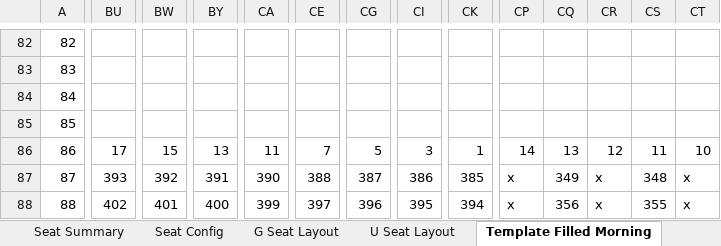
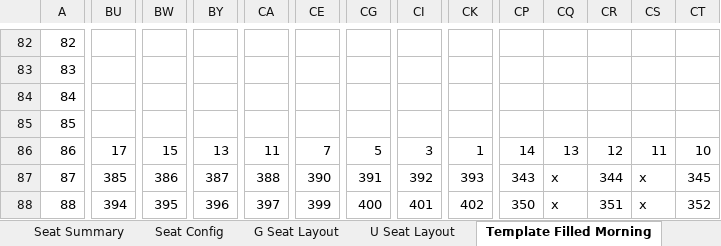
Before and after one commit to Wanarut/Commencement, an Excel workbook: Config.xlsx, sheet Template Filled Morning, drawn as a sheet; only a part is shown, gaps mark what is left out; values as stored, in another font and other column widths than the file's, no cell formats; the diff covers the shown part only; the diff names each change by its address in the sheet, - before the commit and + after, or states it on an @@ line.

```diff
--- a/Config.xlsx (sheet Template Filled Morning)
+++ b/Config.xlsx (sheet Template Filled Morning)
-BU87: 393
+BU87: 385
-BW87: 392
+BW87: 386
-BY87: 391
+BY87: 387
-CA87: 390
+CA87: 388
-CE87: 388
+CE87: 390
-CG87: 387
+CG87: 391
-CI87: 386
+CI87: 392
-CK87: 385
+CK87: 393
-CP87: x
+CP87: 343
-CQ87: 349
+CQ87: x
-CR87: x
+CR87: 344
-CS87: 348
+CS87: x
-CT87: x
+CT87: 345
-BU88: 402
+BU88: 394
-BW88: 401
+BW88: 395
-BY88: 400
+BY88: 396
-CA88: 399
+CA88: 397
-CE88: 397
+CE88: 399
-CG88: 396
+CG88: 400
-CI88: 395
+CI88: 401
-CK88: 394
+CK88: 402
-CP88: x
+CP88: 350
-CQ88: 356
+CQ88: x
-CR88: x
+CR88: 351
-CS88: 355
+CS88: x
-CT88: x
+CT88: 352
```
Also changed, not shown: 238 edited cells elsewhere in this sheet, sheet Template Inside, sheet Block Info, sheet Template Outside, sheet Seat Summary, sheet Seat Config, cell formats, List.xlsx, Order.xlsx, 2 other files.
